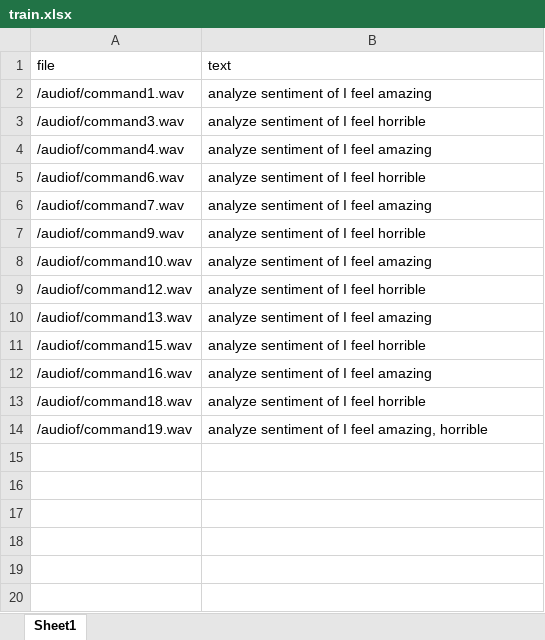
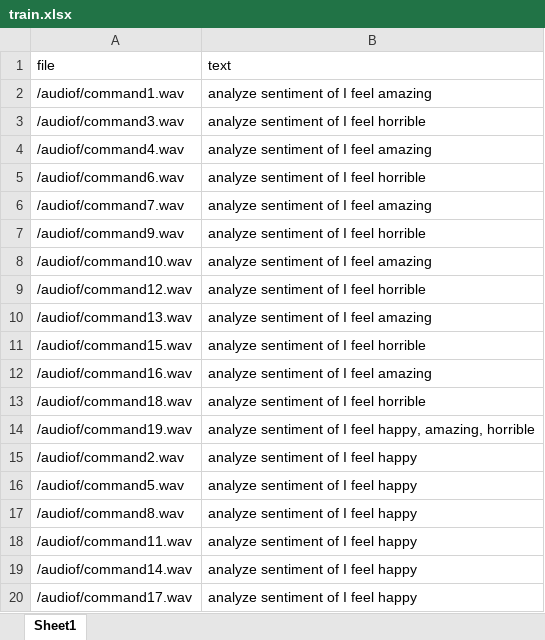
Before and after one commit to estojanovic/Sentiment-Analysis-Voice-Recognition, an Excel workbook: train.xlsx, sheet Sheet1, drawn as a sheet; values as stored, in another font and other column widths than the file's, no borders; the diff names each change by its address in the sheet, - before the commit and + after, or states it on an @@ line.

Commit message:
add sentiment analysis

```diff
--- a/train.xlsx (sheet Sheet1)
+++ b/train.xlsx (sheet Sheet1)
-B14 (text): …I feel amazing, horrible
+B14 (text): …I feel happy, amazing, horrible
+row 15: /audiof/command2.wav | analyze sentiment of I feel happy
+row 16: /audiof/command5.wav | analyze sentiment of I feel happy
+row 17: /audiof/command8.wav | analyze sentiment of I feel happy
+row 18: /audiof/command11.wav | analyze sentiment of I feel happy
+row 19: /audiof/command14.wav | analyze sentiment of I feel happy
+row 20: /audiof/command17.wav | analyze sentiment of I feel happy
```
Also changed, not shown: 7 other files.
